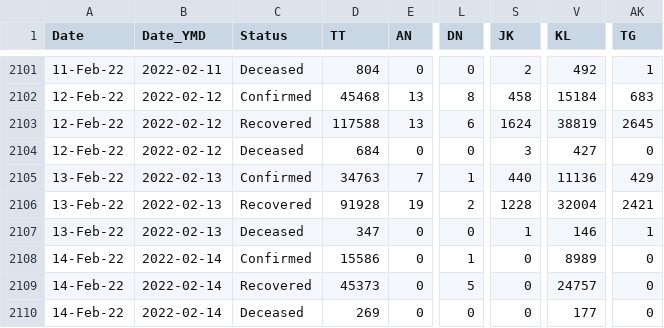
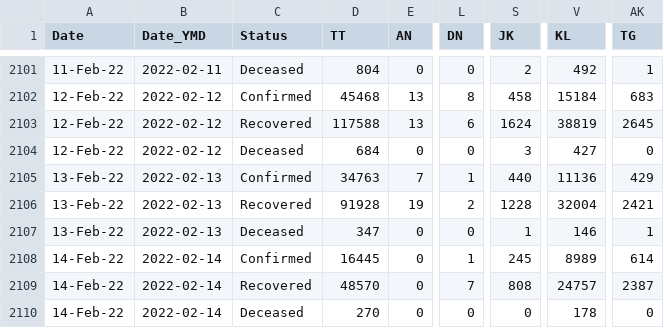
Before and after one commit to datakind-blr/covid19bharat_data, a CSV file: csv/latest/state_wise_daily.csv, drawn as a sheet; only a part is shown, gaps mark what is left out; the diff names each change by its address in the sheet, - before the commit and + after, or states it on an @@ line.

```diff
--- a/csv/latest/state_wise_daily.csv
+++ b/csv/latest/state_wise_daily.csv
-D2108 (TT): 15586
+D2108 (TT): 16445
-S2108 (JK): 0
+S2108 (JK): 245
-AK2108 (TG): 0
+AK2108 (TG): 614
-D2109 (TT): 45373
+D2109 (TT): 48570
-L2109 (DN): 5
+L2109 (DN): 7
-S2109 (JK): 0
+S2109 (JK): 808
-AK2109 (TG): 0
+AK2109 (TG): 2387
-D2110 (TT): 269
+D2110 (TT): 270
-V2110 (KL): 177
+V2110 (KL): 178
```
Also changed, not shown: csv/latest/case_time_series.csv, csv/latest/district_wise.csv, 18 other files.
